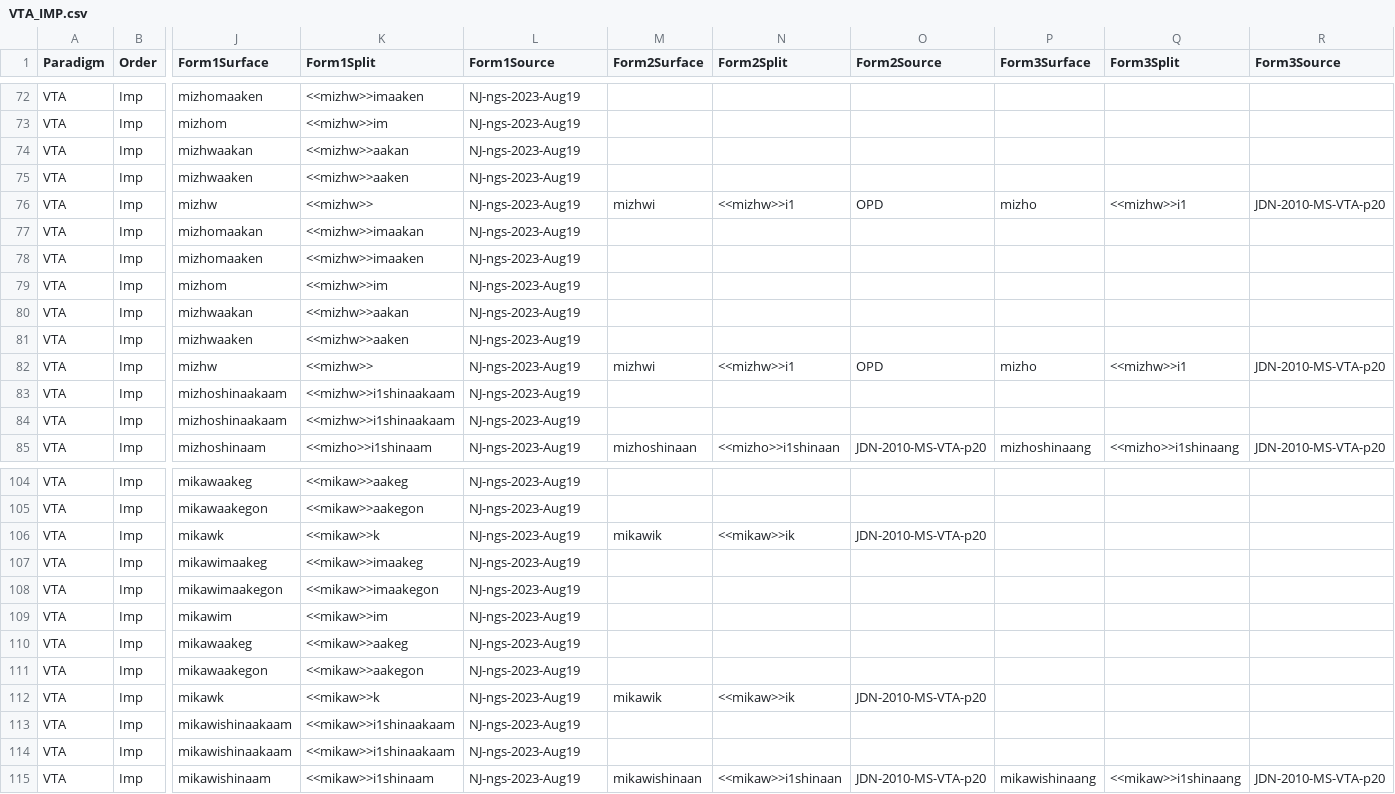
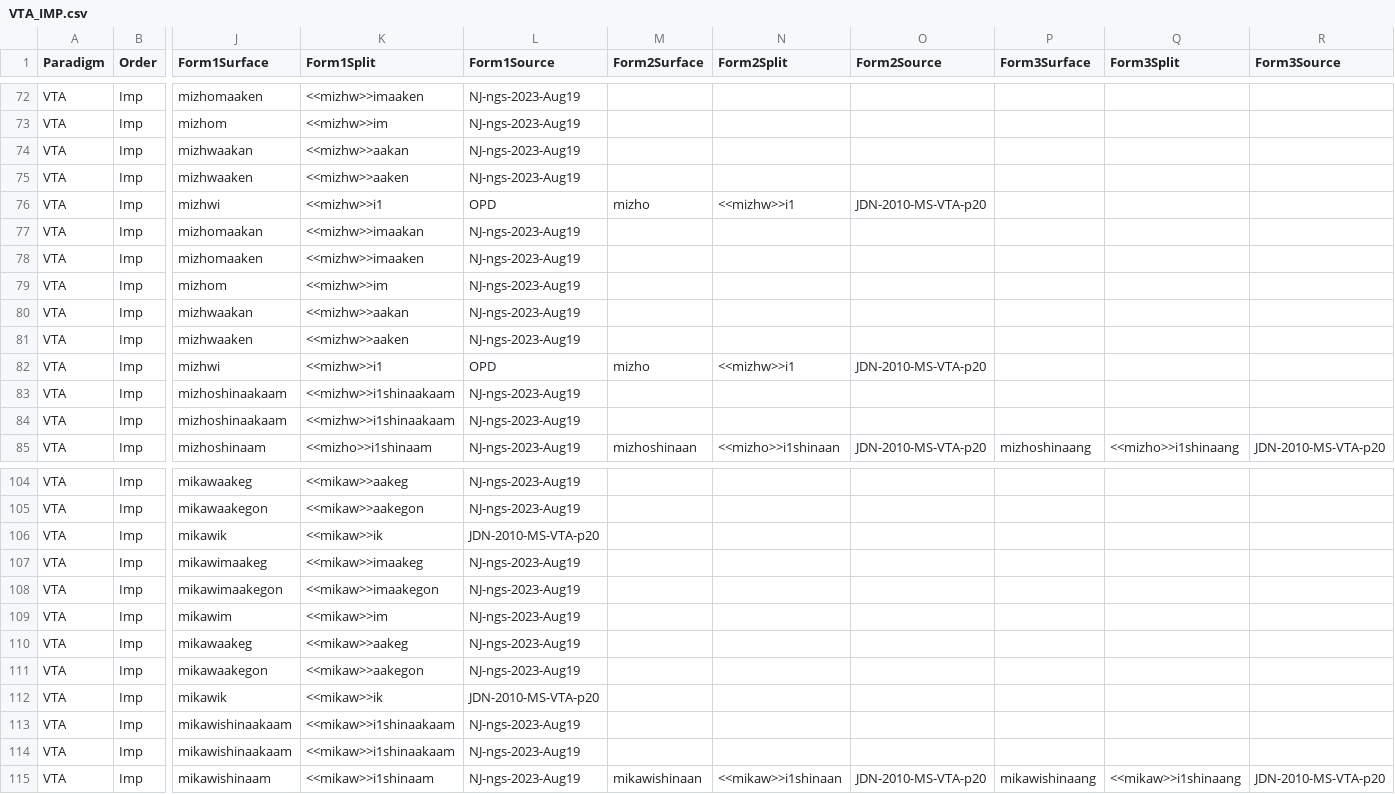
Before and after one commit to ELF-Lab/OjibweMorph, a CSV file: VerbSpreadsheets/VTA_IMP.csv, drawn as a sheet; only a part is shown, gaps mark what is left out; the diff names each change by its address in the sheet, - before the commit and + after, or states it on an @@ line.

Commit message:
fix typo

```diff
--- a/VerbSpreadsheets/VTA_IMP.csv
+++ b/VerbSpreadsheets/VTA_IMP.csv
-J76 (Form1Surface): mizhw
+J76 (Form1Surface): mizhwi
-K76 (Form1Split): <<mizhw>>
+K76 (Form1Split): <<mizhw>>i1
-L76 (Form1Source): NJ-ngs-2023-Aug19
+L76 (Form1Source): OPD
-M76 (Form2Surface): mizhwi
+M76 (Form2Surface): mizho
-O76 (Form2Source): OPD
+O76 (Form2Source): JDN-2010-MS-VTA-p20
-P76 (Form3Surface): mizho
+P76 (Form3Surface): (empty)
-Q76 (Form3Split): <<mizhw>>i1
+Q76 (Form3Split): (empty)
-R76 (Form3Source): JDN-2010-MS-VTA-p20
+R76 (Form3Source): (empty)
-J82 (Form1Surface): mizhw
+J82 (Form1Surface): mizhwi
-K82 (Form1Split): <<mizhw>>
+K82 (Form1Split): <<mizhw>>i1
-L82 (Form1Source): NJ-ngs-2023-Aug19
+L82 (Form1Source): OPD
-M82 (Form2Surface): mizhwi
+M82 (Form2Surface): mizho
-O82 (Form2Source): OPD
+O82 (Form2Source): JDN-2010-MS-VTA-p20
-P82 (Form3Surface): mizho
+P82 (Form3Surface): (empty)
-Q82 (Form3Split): <<mizhw>>i1
+Q82 (Form3Split): (empty)
-R82 (Form3Source): JDN-2010-MS-VTA-p20
+R82 (Form3Source): (empty)
-J106 (Form1Surface): mikawk
+J106 (Form1Surface): mikawik
-K106 (Form1Split): <<mikaw>>k
+K106 (Form1Split): <<mikaw>>ik
-L106 (Form1Source): NJ-ngs-2023-Aug19
+L106 (Form1Source): JDN-2010-MS-VTA-p20
-M106 (Form2Surface): mikawik
+M106 (Form2Surface): (empty)
-N106 (Form2Split): <<mikaw>>ik
+N106 (Form2Split): (empty)
-O106 (Form2Source): JDN-2010-MS-VTA-p20
+O106 (Form2Source): (empty)
-J112 (Form1Surface): mikawk
+J112 (Form1Surface): mikawik
-K112 (Form1Split): <<mikaw>>k
+K112 (Form1Split): <<mikaw>>ik
-L112 (Form1Source): NJ-ngs-2023-Aug19
+L112 (Form1Source): JDN-2010-MS-VTA-p20
-M112 (Form2Surface): mikawik
+M112 (Form2Surface): (empty)
-N112 (Form2Split): <<mikaw>>ik
+N112 (Form2Split): (empty)
-O112 (Form2Source): JDN-2010-MS-VTA-p20
+O112 (Form2Source): (empty)
```
